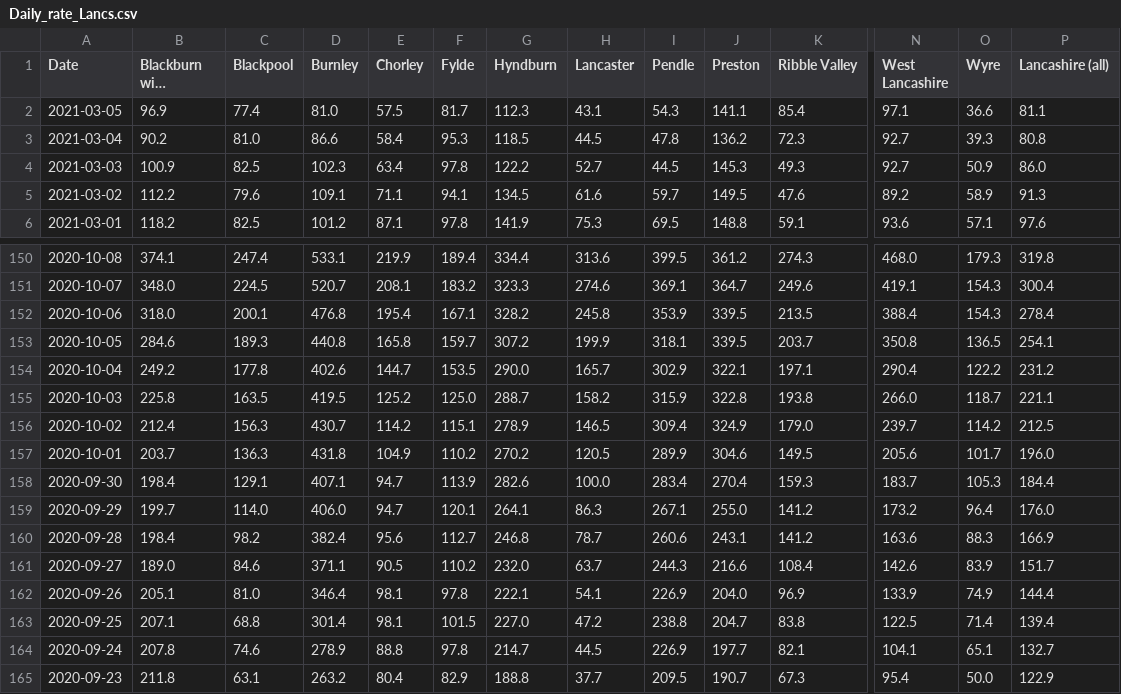
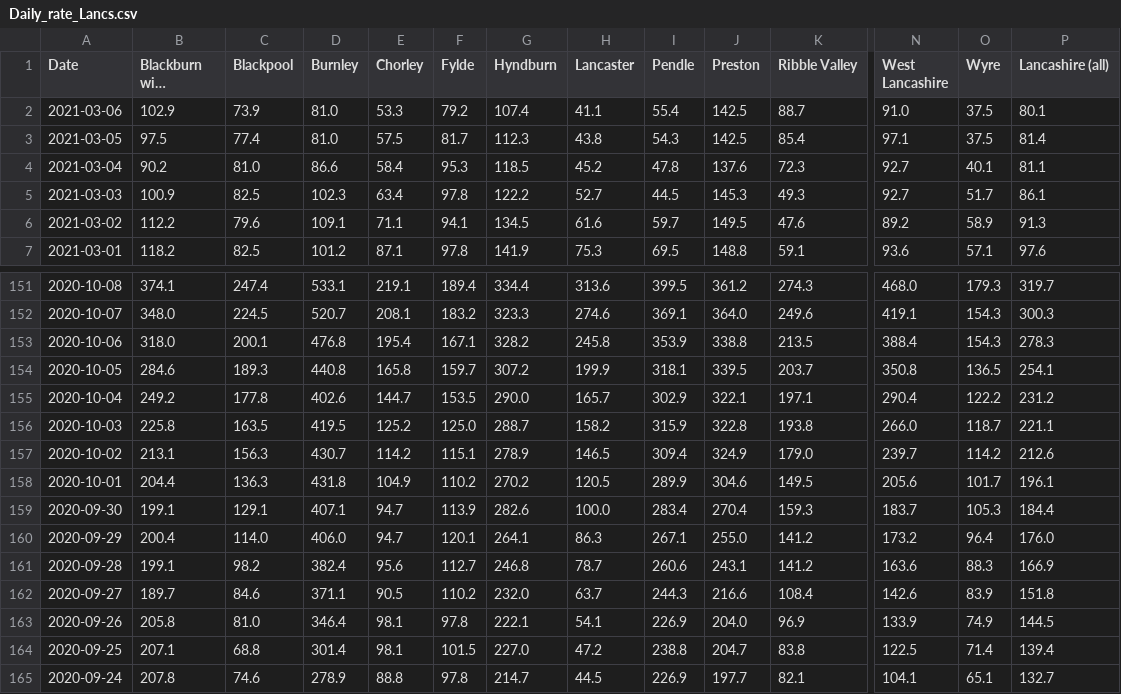
Before and after one commit to paumber/covid-data, a CSV file: Daily_rate_Lancs.csv, drawn as a sheet; only a part is shown, gaps mark what is left out; the shorter side is filled out with more unchanged rows; long unchanged cells end in …; addresses are those after the commit; rows hold the shown columns only; the diff covers the shown part only; the diff names each change by its address in the sheet, - before the commit and + after, or states it on an @@ line.

```diff
--- a/Daily_rate_Lancs.csv
+++ b/Daily_rate_Lancs.csv
+row 2: 2021-03-06 | 102.9 | 73.9 | 81.0 | 53.3 | 79.2 | 107.4 | 41.1 | 55.4 | 142.5 | 88.7 | 91.0 | 37.5 | 80.1
-B3 (Blackburn with Darwen): 96.9
+B3 (Blackburn with Darwen): 97.5
-H3 (Lancaster): 43.1
+H3 (Lancaster): 43.8
-J3 (Preston): 141.1
+J3 (Preston): 142.5
-O3 (Wyre): 36.6
+O3 (Wyre): 37.5
-P3 (Lancashire (all)): 81.1
+P3 (Lancashire (all)): 81.4
-H4 (Lancaster): 44.5
+H4 (Lancaster): 45.2
-J4 (Preston): 136.2
+J4 (Preston): 137.6
-O4 (Wyre): 39.3
+O4 (Wyre): 40.1
-P4 (Lancashire (all)): 80.8
+P4 (Lancashire (all)): 81.1
-O5 (Wyre): 50.9
+O5 (Wyre): 51.7
-P5 (Lancashire (all)): 86.0
+P5 (Lancashire (all)): 86.1
-E151 (Chorley): 219.9
+E151 (Chorley): 219.1
-P151 (Lancashire (all)): 319.8
+P151 (Lancashire (all)): 319.7
-J152 (Preston): 364.7
+J152 (Preston): 364.0
-P152 (Lancashire (all)): 300.4
+P152 (Lancashire (all)): 300.3
-J153 (Preston): 339.5
+J153 (Preston): 338.8
-P153 (Lancashire (all)): 278.4
+P153 (Lancashire (all)): 278.3
-B157 (Blackburn with Darwen): 212.4
+B157 (Blackburn with Darwen): 213.1
-P157 (Lancashire (all)): 212.5
+P157 (Lancashire (all)): 212.6
-B158 (Blackburn with Darwen): 203.7
+B158 (Blackburn with Darwen): 204.4
-P158 (Lancashire (all)): 196.0
+P158 (Lancashire (all)): 196.1
-B159 (Blackburn with Darwen): 198.4
+B159 (Blackburn with Darwen): 199.1
-B160 (Blackburn with Darwen): 199.7
+B160 (Blackburn with Darwen): 200.4
-B161 (Blackburn with Darwen): 198.4
+B161 (Blackburn with Darwen): 199.1
-B162 (Blackburn with Darwen): 189.0
+B162 (Blackburn with Darwen): 189.7
-P162 (Lancashire (all)): 151.7
+P162 (Lancashire (all)): 151.8
-B163 (Blackburn with Darwen): 205.1
+B163 (Blackburn with Darwen): 205.8
-P163 (Lancashire (all)): 144.4
+P163 (Lancashire (all)): 144.5
```
Also changed, not shown: 142 edited cells elsewhere in this file.
